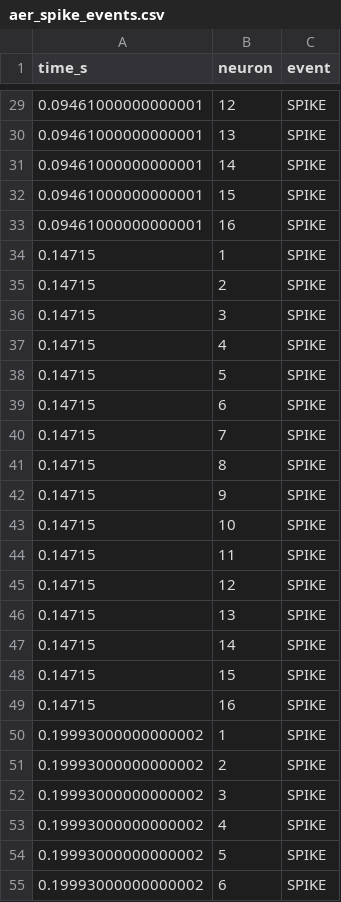
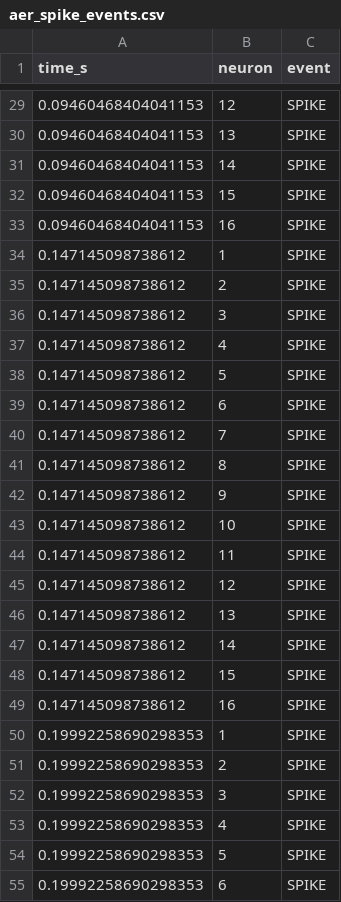
Before and after one commit to YavuzK2010/adex-resonant-core, a CSV file: simulations/exports/aer_spike_events.csv, drawn as a sheet; only a part is shown, gaps mark what is left out; the diff covers the shown part only.

```diff
--- a/simulations/exports/aer_spike_events.csv
+++ b/simulations/exports/aer_spike_events.csv
@@ -29,27 +29,27 @@ time_s,neuron,event
-0.09461000000000001,12,SPIKE
-0.09461000000000001,13,SPIKE
-0.09461000000000001,14,SPIKE
-0.09461000000000001,15,SPIKE
-0.09461000000000001,16,SPIKE
-0.14715,1,SPIKE
-0.14715,2,SPIKE
-0.14715,3,SPIKE
-0.14715,4,SPIKE
-0.14715,5,SPIKE
-0.14715,6,SPIKE
-0.14715,7,SPIKE
-0.14715,8,SPIKE
-0.14715,9,SPIKE
-0.14715,10,SPIKE
-0.14715,11,SPIKE
-0.14715,12,SPIKE
-0.14715,13,SPIKE
-0.14715,14,SPIKE
-0.14715,15,SPIKE
-0.14715,16,SPIKE
-0.19993000000000002,1,SPIKE
-0.19993000000000002,2,SPIKE
-0.19993000000000002,3,SPIKE
-0.19993000000000002,4,SPIKE
-0.19993000000000002,5,SPIKE
-0.19993000000000002,6,SPIKE
+0.09460468404041153,12,SPIKE
+0.09460468404041153,13,SPIKE
+0.09460468404041153,14,SPIKE
+0.09460468404041153,15,SPIKE
+0.09460468404041153,16,SPIKE
+0.147145098738612,1,SPIKE
+0.147145098738612,2,SPIKE
+0.147145098738612,3,SPIKE
+0.147145098738612,4,SPIKE
+0.147145098738612,5,SPIKE
+0.147145098738612,6,SPIKE
+0.147145098738612,7,SPIKE
+0.147145098738612,8,SPIKE
+0.147145098738612,9,SPIKE
+0.147145098738612,10,SPIKE
+0.147145098738612,11,SPIKE
+0.147145098738612,12,SPIKE
+0.147145098738612,13,SPIKE
+0.147145098738612,14,SPIKE
+0.147145098738612,15,SPIKE
+0.147145098738612,16,SPIKE
+0.19992258690298353,1,SPIKE
+0.19992258690298353,2,SPIKE
+0.19992258690298353,3,SPIKE
+0.19992258690298353,4,SPIKE
+0.19992258690298353,5,SPIKE
+0.19992258690298353,6,SPIKE
```
Also changed, not shown: 117 edited cells elsewhere in this file, 4 other files.
